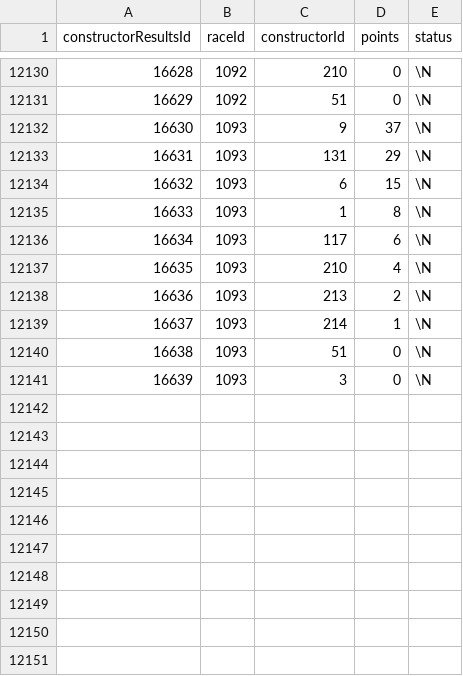
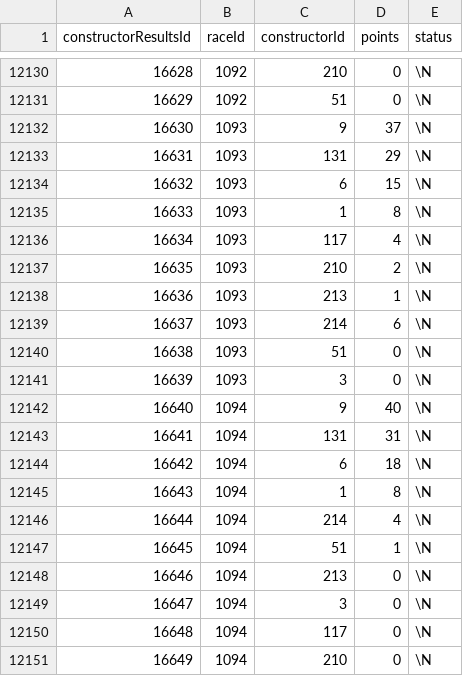
Before and after one commit to SpencerReno/Formula_one, a CSV file: data_files/constructor_results.csv, drawn as a sheet; only a part is shown, gaps mark what is left out.

Commit message:
const results data

```diff
--- a/data_files/constructor_results.csv
+++ b/data_files/constructor_results.csv
@@ -12135,7 +12135,17 @@ constructorResultsId,raceId,constructorId,points,status
 16633,1093,1,8,\N
-16634,1093,117,6,\N
-16635,1093,210,4,\N
-16636,1093,213,2,\N
-16637,1093,214,1,\N
+16634,1093,117,4,\N
+16635,1093,210,2,\N
+16636,1093,213,1,\N
+16637,1093,214,6,\N
 16638,1093,51,0,\N
 16639,1093,3,0,\N
+16640,1094,9,40,\N
+16641,1094,131,31,\N
+16642,1094,6,18,\N
+16643,1094,1,8,\N
+16644,1094,214,4,\N
+16645,1094,51,1,\N
+16646,1094,213,0,\N
+16647,1094,3,0,\N
+16648,1094,117,0,\N
+16649,1094,210,0,\N
```
